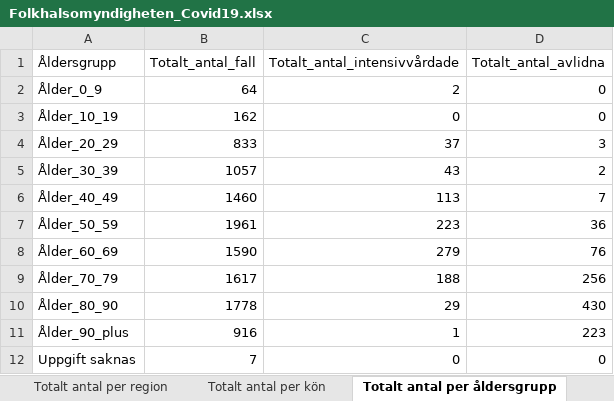
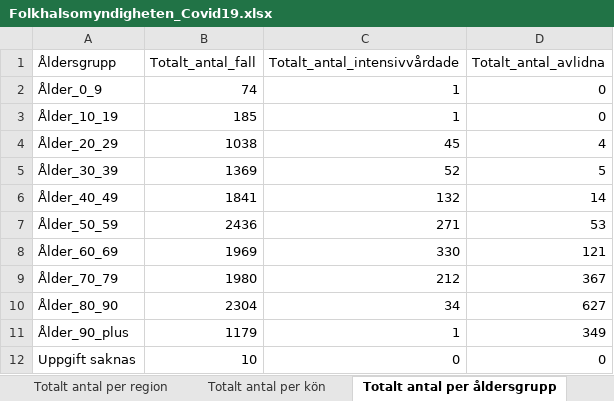
Before and after one commit to sebastianhohmann/covid19_total_death, an Excel workbook: sweden/covid_deaths/Folkhalsomyndigheten_Covid19.xlsx, sheet Totalt antal per åldersgrupp, drawn as a sheet; values as stored, in another font and other column widths than the file's, no borders; the diff names each change by its address in the sheet, - before the commit and + after, or states it on an @@ line.

```diff
--- a/sweden/covid_deaths/Folkhalsomyndigheten_Covid19.xlsx (sheet Totalt antal per åldersgrupp)
+++ b/sweden/covid_deaths/Folkhalsomyndigheten_Covid19.xlsx (sheet Totalt antal per åldersgrupp)
-B2 (Totalt_antal_fall): 64
+B2 (Totalt_antal_fall): 74
-C2 (Totalt_antal_intensivvårdade): 2
+C2 (Totalt_antal_intensivvårdade): 1
-B3 (Totalt_antal_fall): 162
+B3 (Totalt_antal_fall): 185
-C3 (Totalt_antal_intensivvårdade): 0
+C3 (Totalt_antal_intensivvårdade): 1
-B4 (Totalt_antal_fall): 833
+B4 (Totalt_antal_fall): 1038
-C4 (Totalt_antal_intensivvårdade): 37
+C4 (Totalt_antal_intensivvårdade): 45
-D4 (Totalt_antal_avlidna): 3
+D4 (Totalt_antal_avlidna): 4
-B5 (Totalt_antal_fall): 1057
+B5 (Totalt_antal_fall): 1369
-C5 (Totalt_antal_intensivvårdade): 43
+C5 (Totalt_antal_intensivvårdade): 52
-D5 (Totalt_antal_avlidna): 2
+D5 (Totalt_antal_avlidna): 5
-B6 (Totalt_antal_fall): 1460
+B6 (Totalt_antal_fall): 1841
-C6 (Totalt_antal_intensivvårdade): 113
+C6 (Totalt_antal_intensivvårdade): 132
-D6 (Totalt_antal_avlidna): 7
+D6 (Totalt_antal_avlidna): 14
-B7 (Totalt_antal_fall): 1961
+B7 (Totalt_antal_fall): 2436
-C7 (Totalt_antal_intensivvårdade): 223
+C7 (Totalt_antal_intensivvårdade): 271
-D7 (Totalt_antal_avlidna): 36
+D7 (Totalt_antal_avlidna): 53
-B8 (Totalt_antal_fall): 1590
+B8 (Totalt_antal_fall): 1969
-C8 (Totalt_antal_intensivvårdade): 279
+C8 (Totalt_antal_intensivvårdade): 330
-D8 (Totalt_antal_avlidna): 76
+D8 (Totalt_antal_avlidna): 121
-B9 (Totalt_antal_fall): 1617
+B9 (Totalt_antal_fall): 1980
-C9 (Totalt_antal_intensivvårdade): 188
+C9 (Totalt_antal_intensivvårdade): 212
-D9 (Totalt_antal_avlidna): 256
+D9 (Totalt_antal_avlidna): 367
-B10 (Totalt_antal_fall): 1778
+B10 (Totalt_antal_fall): 2304
-C10 (Totalt_antal_intensivvårdade): 29
+C10 (Totalt_antal_intensivvårdade): 34
-D10 (Totalt_antal_avlidna): 430
+D10 (Totalt_antal_avlidna): 627
-B11 (Totalt_antal_fall): 916
+B11 (Totalt_antal_fall): 1179
-D11 (Totalt_antal_avlidna): 223
+D11 (Totalt_antal_avlidna): 349
-B12 (Totalt_antal_fall): 7
+B12 (Totalt_antal_fall): 10
```
Also changed, not shown: sheet Antal per dag region, sheet Totalt antal per region, sheet Antal avlidna per dag, sheet Antal intensivvårdade per dag, sheet Totalt antal per kön, other sheet tabs, 3 other files.
